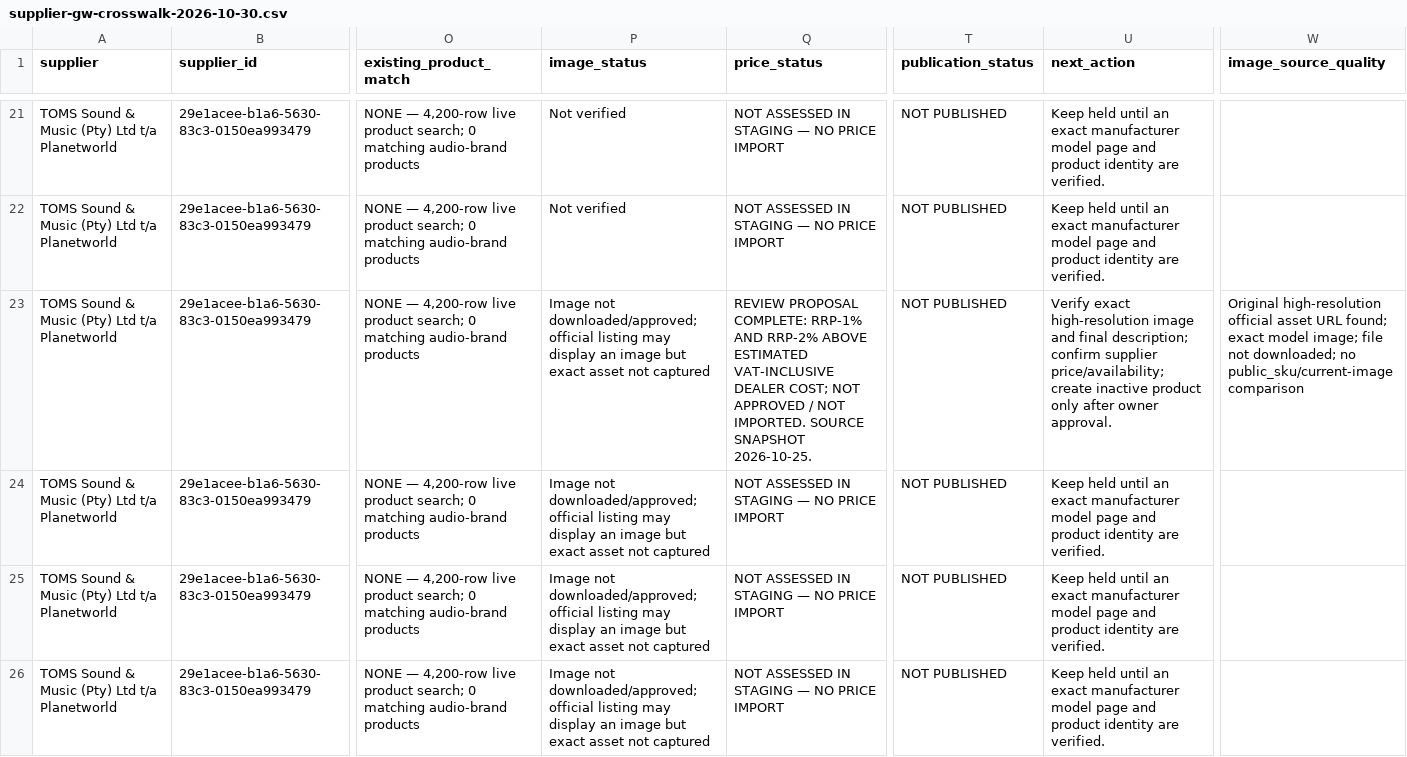
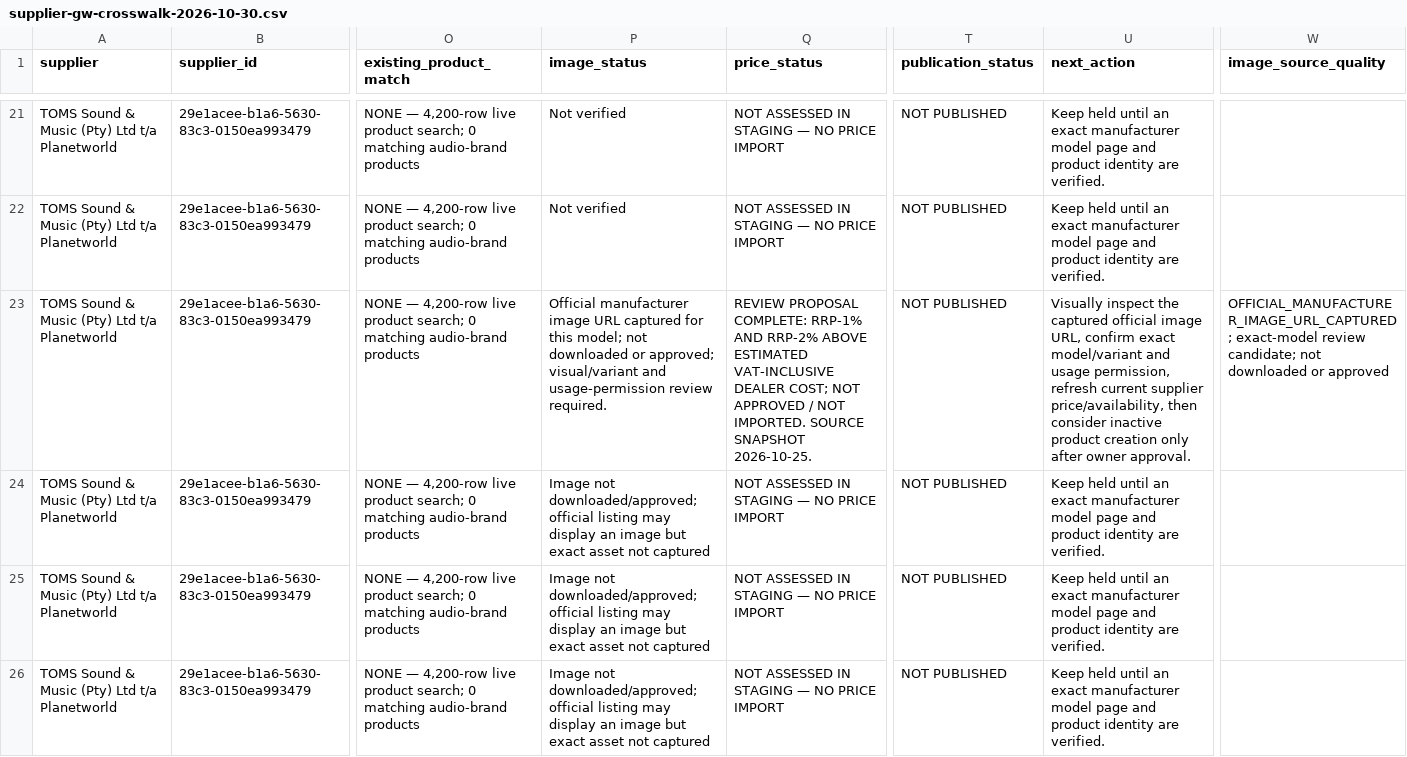
Before and after one commit to getwiredautoworx-max/get-wired-autoworx-store, a CSV file: catalogue-review/supplier-gw-crosswalk-2026-10-30.csv, drawn as a sheet; only a part is shown, gaps mark what is left out; the diff covers the shown part only; the diff names each change by its address in the sheet, - before the commit and + after, or states it on an @@ line.

Commit message:
docs: attach official manufacturer image URLs to exact supplier model crosswalk

```diff
--- a/catalogue-review/supplier-gw-crosswalk-2026-10-30.csv
+++ b/catalogue-review/supplier-gw-crosswalk-2026-10-30.csv
-P23 (image_status): Image not downloaded/approved; official listing may display an image but exact asset not captured
+P23 (image_status): Official manufacturer image URL captured for this model; not downloaded or approved; visual/variant and usage-permission review required.
-U23 (next_action): Verify exact high-resolution image and final description; confirm supplier price/availability; create inactive product only after…
+U23 (next_action): Visually inspect the captured official image URL, confirm exact model/variant and usage permission, refresh current supplier price/availability, then consider inactive product creation only after…
-W23 (image_source_quality): Original high-resolution official asset URL found; exact model image; file not downloaded; no public_sku/current-image comparison
+W23 (image_source_quality): OFFICIAL_MANUFACTURER_IMAGE_URL_CAPTURED; exact-model review candidate; not downloaded or approved
```
Also changed, not shown: 45 edited cells elsewhere in this file.
